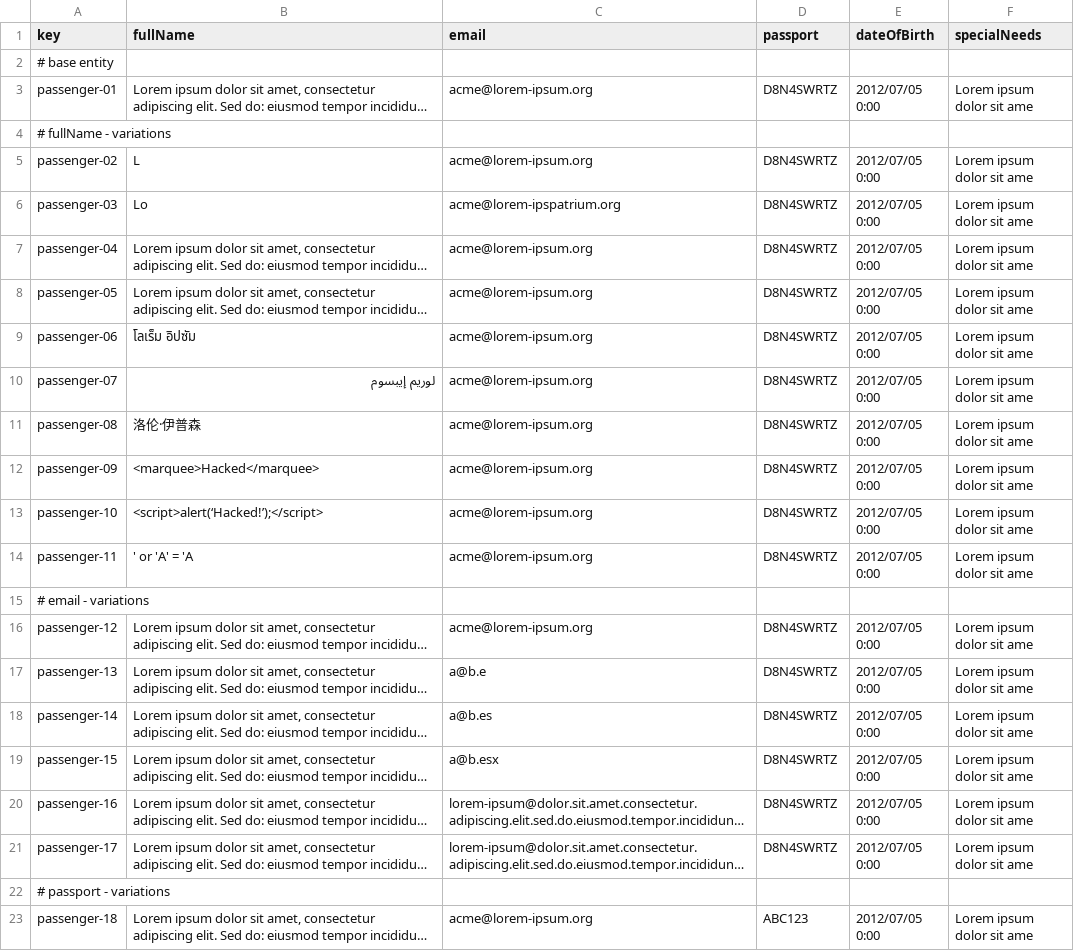
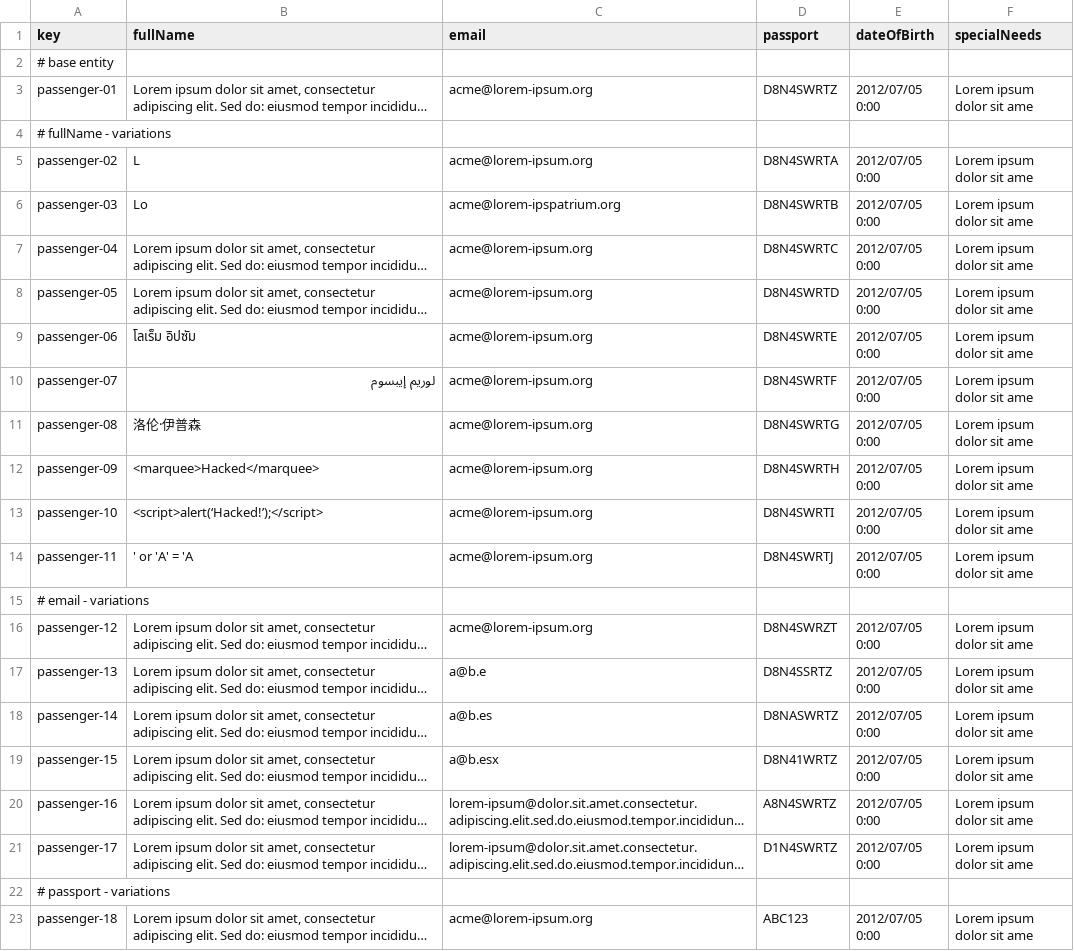
Before and after one commit to CarlosCerdaMorales/dp2-c1-034, a CSV file: src/main/resources/WEB-INF/data/sample/passenger.csv, drawn as a sheet; only a part is shown; long unchanged cells end in …; the diff covers the shown part only; the diff names each change by its address in the sheet, - before the commit and + after, or states it on an @@ line.

Commit message:
fix: :bug: Fixed passport to unique

```diff
--- a/src/main/resources/WEB-INF/data/sample/passenger.csv
+++ b/src/main/resources/WEB-INF/data/sample/passenger.csv
-D5 (passport): D8N4SWRTZ
+D5 (passport): D8N4SWRTA
-D6 (passport): D8N4SWRTZ
+D6 (passport): D8N4SWRTB
-D7 (passport): D8N4SWRTZ
+D7 (passport): D8N4SWRTC
-D8 (passport): D8N4SWRTZ
+D8 (passport): D8N4SWRTD
-D9 (passport): D8N4SWRTZ
+D9 (passport): D8N4SWRTE
-D10 (passport): D8N4SWRTZ
+D10 (passport): D8N4SWRTF
-D11 (passport): D8N4SWRTZ
+D11 (passport): D8N4SWRTG
-D12 (passport): D8N4SWRTZ
+D12 (passport): D8N4SWRTH
-D13 (passport): D8N4SWRTZ
+D13 (passport): D8N4SWRTI
-D14 (passport): D8N4SWRTZ
+D14 (passport): D8N4SWRTJ
-D16 (passport): D8N4SWRTZ
+D16 (passport): D8N4SWRZT
-D17 (passport): D8N4SWRTZ
+D17 (passport): D8N4SSRTZ
-D18 (passport): D8N4SWRTZ
+D18 (passport): D8NASWRTZ
-D19 (passport): D8N4SWRTZ
+D19 (passport): D8N41WRTZ
-D20 (passport): D8N4SWRTZ
+D20 (passport): A8N4SWRTZ
-D21 (passport): D8N4SWRTZ
+D21 (passport): D1N4SWRTZ
```
Also changed, not shown: 14 edited cells elsewhere in this file, 1 other file.
